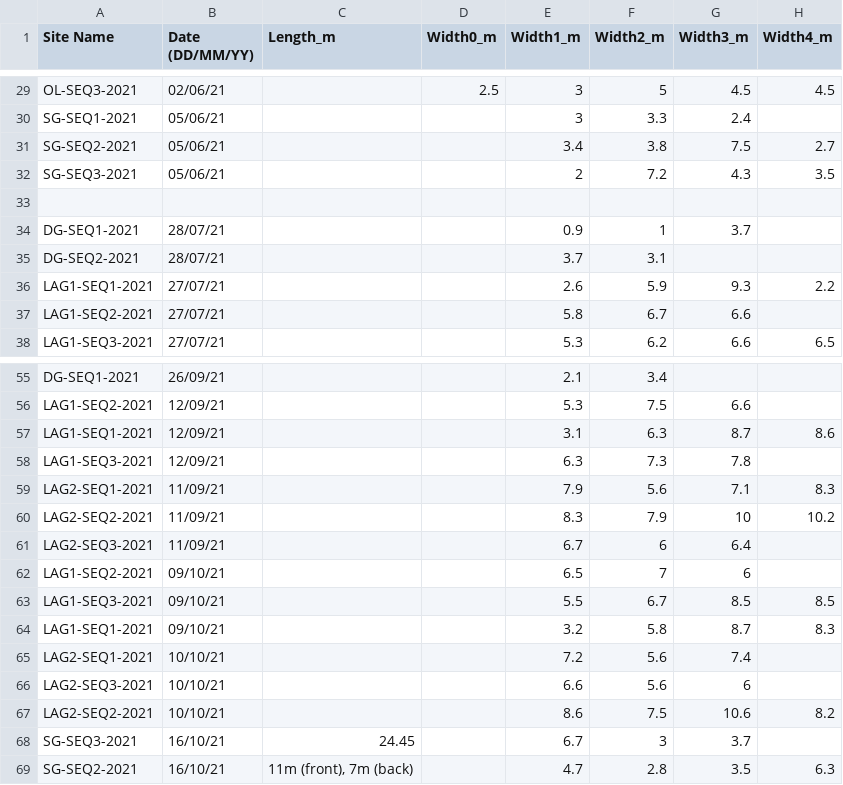
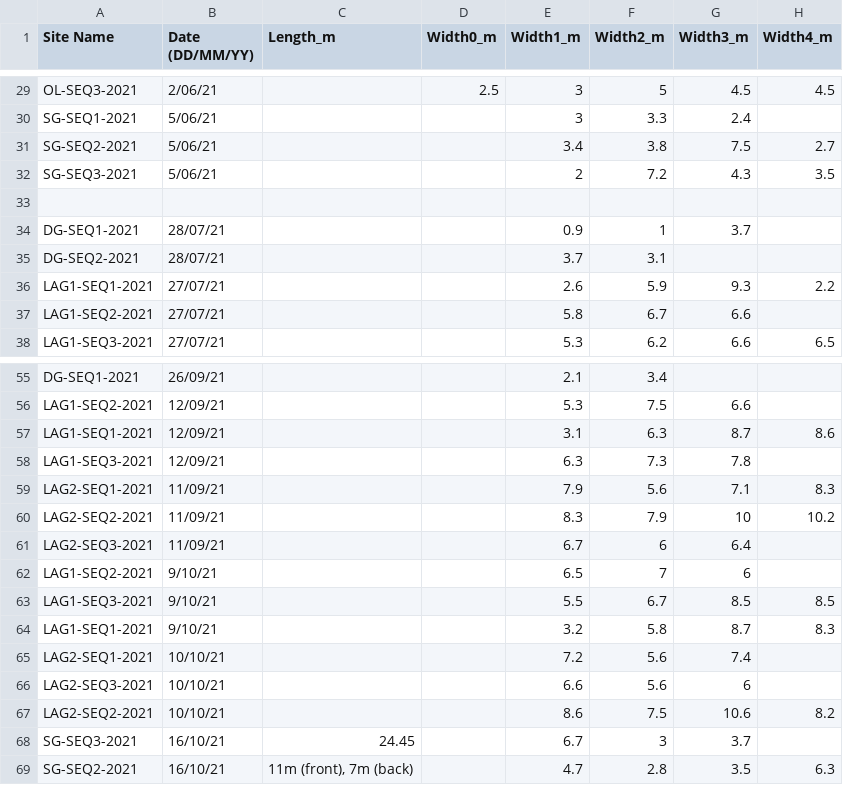
Before and after one commit to J-Ch-n/Salmon-Habitat-Analysis, a CSV file: analysis/LAG21_Habitat_May_Oct.csv, drawn as a sheet; only a part is shown, gaps mark what is left out; the diff covers the shown part only; the diff names each change by its address in the sheet, - before the commit and + after, or states it on an @@ line.

```diff
--- a/analysis/LAG21_Habitat_May_Oct.csv
+++ b/analysis/LAG21_Habitat_May_Oct.csv
-B29 (Date (DD/MM/YY)): 02/06/21
+B29 (Date (DD/MM/YY)): 2/06/21
-B30:B32 (Date (DD/MM/YY)): 05/06/21
+B30:B32 (Date (DD/MM/YY)): 5/06/21
-B62:B64 (Date (DD/MM/YY)): 09/10/21
+B62:B64 (Date (DD/MM/YY)): 9/10/21
```
Also changed, not shown: 22 edited cells elsewhere in this file, 2 other files.
